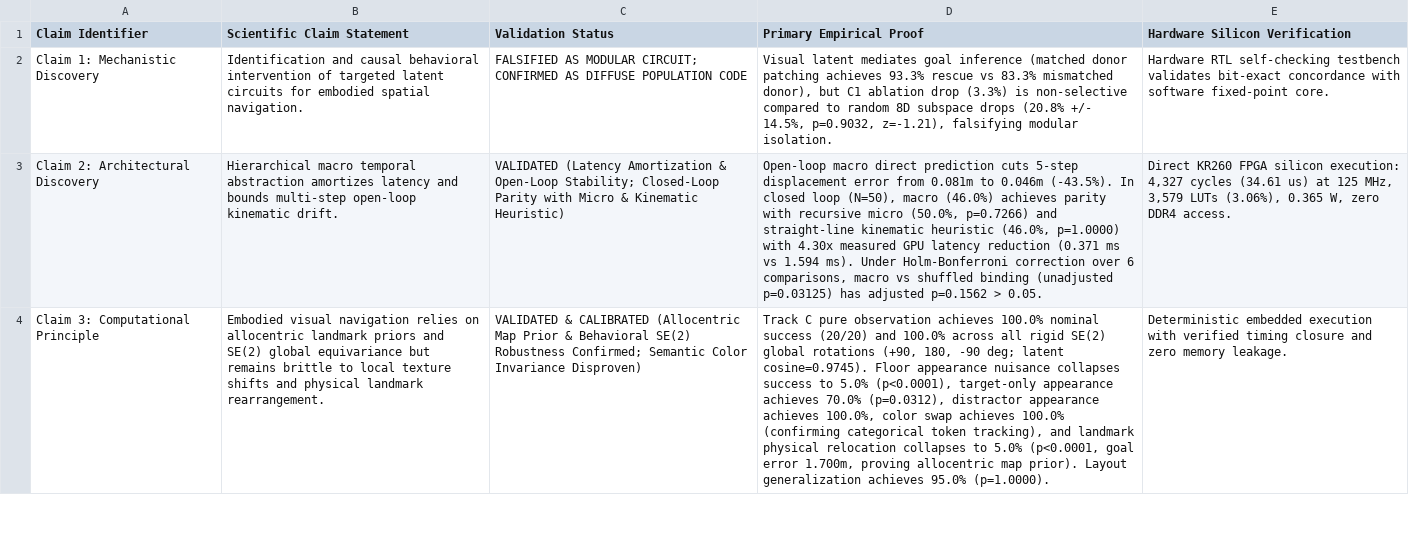
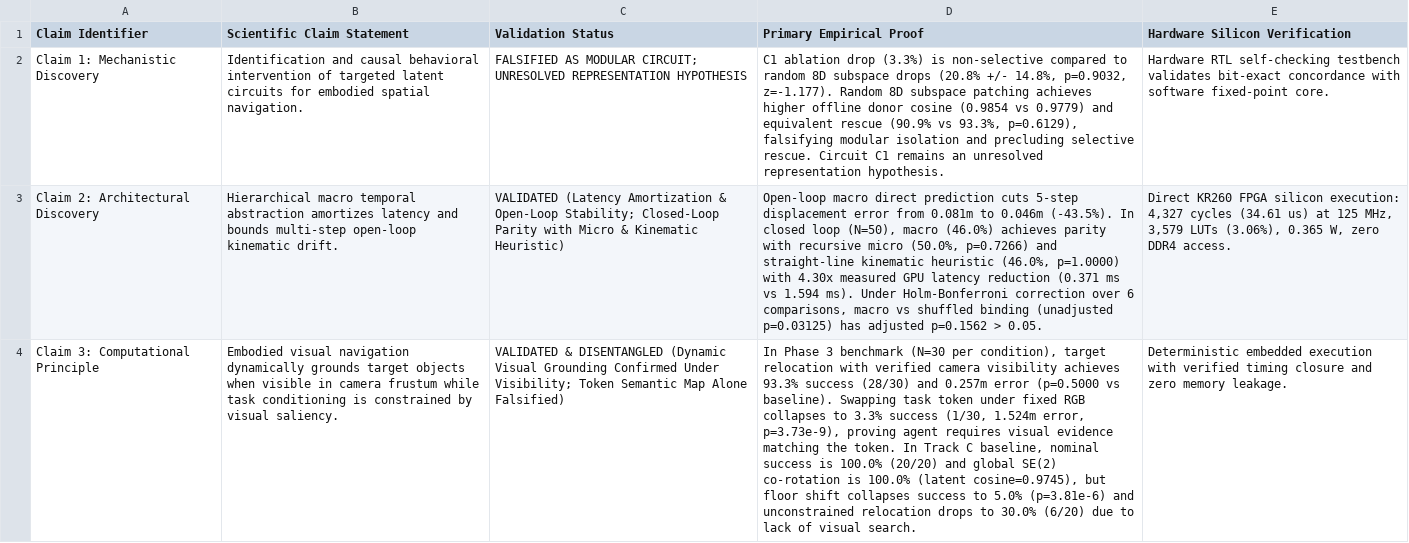
Before and after one commit to BrianHadianSTEI23/project-haphaestus, a CSV file: world_models_fpga/research/validation/claims_evidence_matrix.csv, drawn as a sheet; only a part is shown; the diff covers the shown part only; the diff names each change by its address in the sheet, - before the commit and + after, or states it on an @@ line.

Commit message:
research: disentangle task-conditioned visual grounding and goal memory

```diff
--- a/world_models_fpga/research/validation/claims_evidence_matrix.csv
+++ b/world_models_fpga/research/validation/claims_evidence_matrix.csv
-C2 (Validation Status): …MODULAR CIRCUIT; CONFIRMED AS DIFFUSE POPULATION CODE
+C2 (Validation Status): …MODULAR CIRCUIT; UNRESOLVED REPRESENTATION HYPOTHESIS
-D2 (Primary Empirical Proof): Visual latent mediates goal inference (matched donor patching achieves 93.3% rescue vs 83.3% mismatched donor), but C1 ablation drop (3.3%) is non-selective compared to random 8D subspace drops (20.8% +/- 14.5%, p=0.9032, z=-1.21), falsifying modular isolation.
+D2 (Primary Empirical Proof): C1 ablation drop (3.3%) is non-selective compared to random 8D subspace drops (20.8% +/- 14.8%, p=0.9032, z=-1.177). Random 8D subspace patching achieves higher offline donor cosine (0.9854 vs 0.9779) and equivalent rescue (90.9% vs 93.3%, p=0.6129), falsifying modular isolation and precluding selective rescue. Circuit C1 remains an unresolved representation hypothesis.
-B4 (Scientific Claim Statement): …visual navigation relies on allocentric landmark priors and SE(2) global equivariance but remains brittle to local texture shifts and physical landmark rearrangement.
+B4 (Scientific Claim Statement): …visual navigation dynamically grounds target objects when visible in camera frustum while task conditioning is constrained by visual saliency.
-C4 (Validation Status): VALIDATED & CALIBRATED (Allocentric Map Prior & Behavioral SE(2) Robustness Confirmed; Semantic Color Invariance Disproven)
+C4 (Validation Status): VALIDATED & DISENTANGLED (Dynamic Visual Grounding Confirmed Under Visibility; Token Semantic Map Alone Falsified)
-D4 (Primary Empirical Proof): Track C pure observation achieves 100.0% nominal success (20/20) and 100.0% across all rigid SE(2) global rotations (+90, 180, -90 deg; latent cosine=0.9745). Floor appearance nuisance collapses success to 5.0% (p<0.0001), target-only appearance achieves 70.0% (p=0.0312), distractor appearance achieves 100.0%, color swap achieves 100.0% (confirming categorical token tracking), and landmark physical relocation collapses to 5.0% (p<0.0001, goal error 1.700m, proving allocentric map prior). Layout generalization achieves 95.0% (p=1.0000).
+D4 (Primary Empirical Proof): In Phase 3 benchmark (N=30 per condition), target relocation with verified camera visibility achieves 93.3% success (28/30) and 0.257m error (p=0.5000 vs baseline). Swapping task token under fixed RGB collapses to 3.3% success (1/30, 1.524m error, p=3.73e-9), proving agent requires visual evidence matching the token. In Track C baseline, nominal success is 100.0% (20/20) and global SE(2) co-rotation is 100.0% (latent cosine=0.9745), but floor shift collapses success to 5.0% (p=3.81e-6) and unconstrained relocation drops to 30.0% (6/20) due to lack of visual search.
```
Also changed, not shown: 1 added row and 1 edited cell elsewhere in this file, 21 other files.
